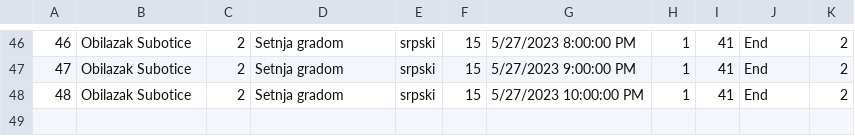
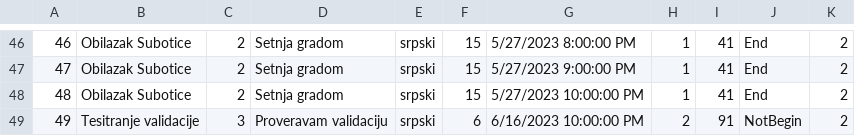
Before and after one commit to Pekseto/SIMS, a CSV file: SIMS-Tourist-Project-main/Tourist-Project/Tourist-Project/Data/tours.csv, drawn as a sheet; only a part is shown, gaps mark what is left out.

```diff
--- a/SIMS-Tourist-Project-main/Tourist-Project/Tourist-Project/Data/tours.csv
+++ b/SIMS-Tourist-Project-main/Tourist-Project/Tourist-Project/Data/tours.csv
@@ -48 +48,2 @@
 48|Obilazak Subotice|2|Setnja gradom|srpski|15|5/27/2023 10:00:00 PM|1|41|End|2
+49|Tesitranje validacije|3|Proveravam validaciju|srpski|6|6/16/2023 10:00:00 PM|2|91|NotBegin|2
```
Also changed, not shown: SIMS-Tourist-Project-main/Tourist-Project/Tourist-Project/Data/images.csv, SIMS-Tourist-Project-main/Tourist-Project/Tourist-Project/Data/tourPoints.csv, 11 other files.
